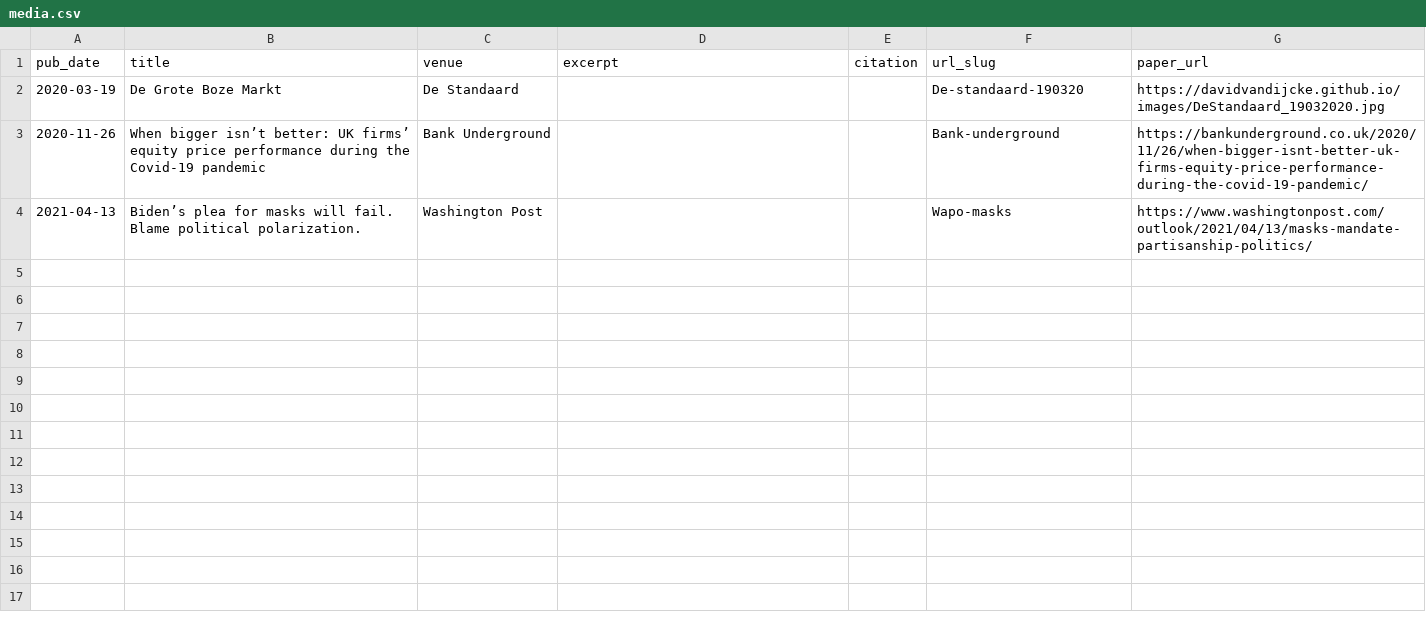
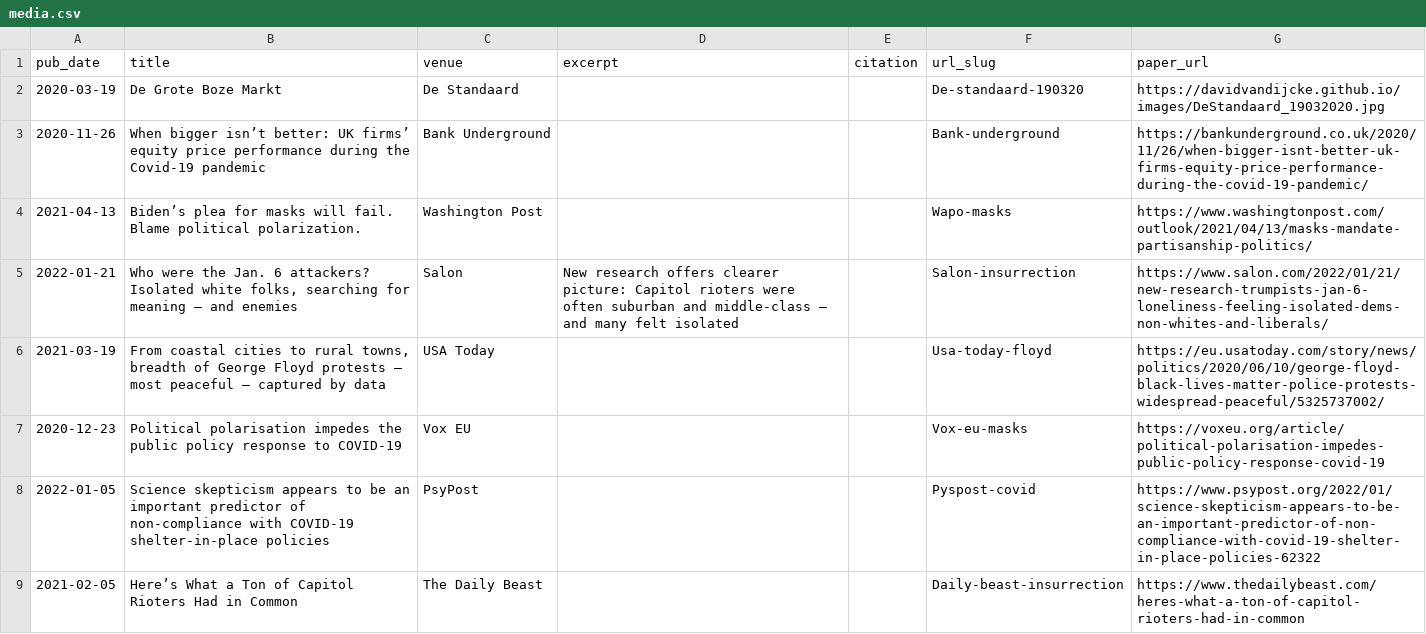
Before and after one commit to Davidvandijcke/davidvandijcke.github.io, a CSV file: markdown_generator/media.csv, drawn as a sheet.

Commit message:
updated media

```diff
--- a/markdown_generator/media.csv
+++ b/markdown_generator/media.csv
@@ -4 +4,6 @@ pub_date,title,venue,excerpt,citation,url_slug,paper_url
 2021-04-13,Biden’s plea for masks will fail. Blame political polarization.,Washington Post,,,Wapo-masks,https://www.washingtonpost.com/outlook/2021/04/13/masks-mandate-partisanship-politics/
+2022-01-21,"Who were the Jan. 6 attackers? Isolated white folks, searching for meaning — and enemies",Salon,New research offers clearer picture: Capitol rioters were often suburban and middle-class — and many felt isolated,,Salon-insurrection,https://www.salon.com/2022/01/21/new-research-trumpists-jan-6-loneliness-feeling-isolated-dems-non-whites-and-liberals/
+2021-03-19,"From coastal cities to rural towns, breadth of George Floyd protests – most peaceful – captured by data",USA Today,,,Usa-today-floyd,https://eu.usatoday.com/story/news/politics/2020/06/10/george-floyd-black-lives-matter-police-protests-widespread-peaceful/5325737002/
+2020-12-23,Political polarisation impedes the public policy response to COVID-19,Vox EU,,,Vox-eu-masks,https://voxeu.org/article/political-polarisation-impedes-public-policy-response-covid-19
+2022-01-05,Science skepticism appears to be an important predictor of non-compliance with COVID-19 shelter-in-place policies,PsyPost,,,Pyspost-covid,https://www.psypost.org/2022/01/science-skepticism-appears-to-be-an-important-predictor-of-non-compliance-with-covid-19-shelter-in-place-policies-62322
+2021-02-05,Here’s What a Ton of Capitol Rioters Had in Common,The Daily Beast,,,Daily-beast-insurrection,https://www.thedailybeast.com/heres-what-a-ton-of-capitol-rioters-had-in-common
```
Also changed, not shown: 5 other files.
